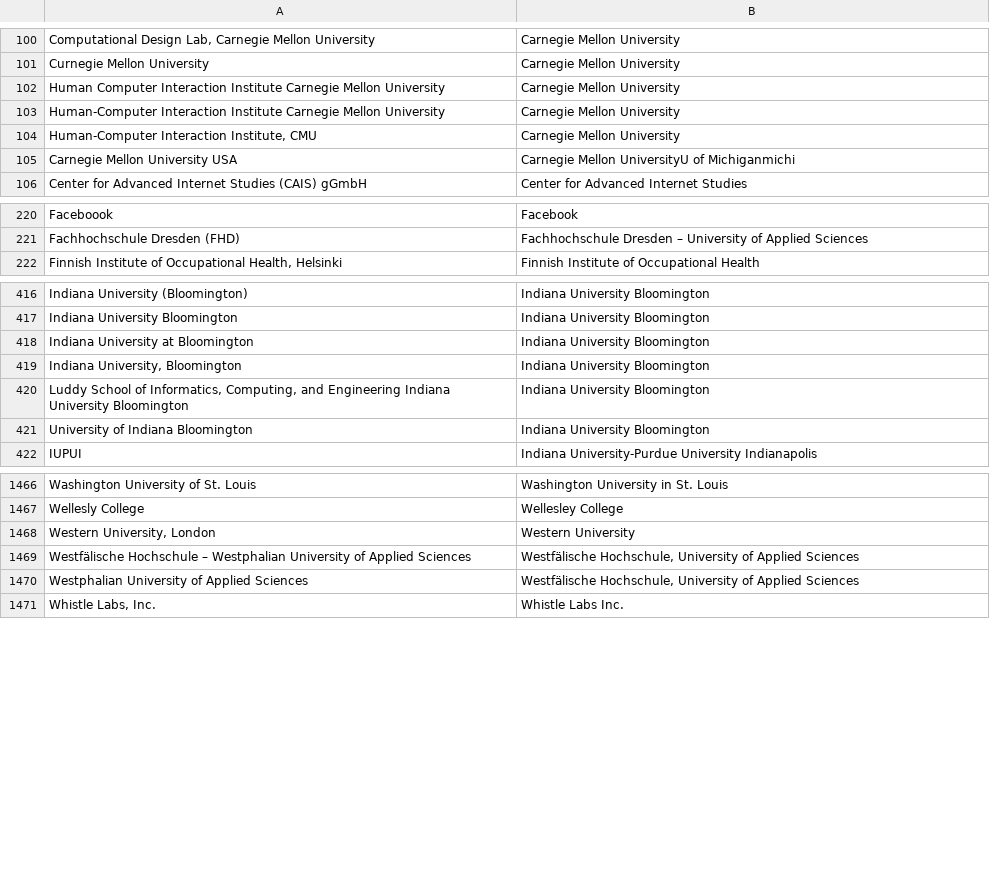
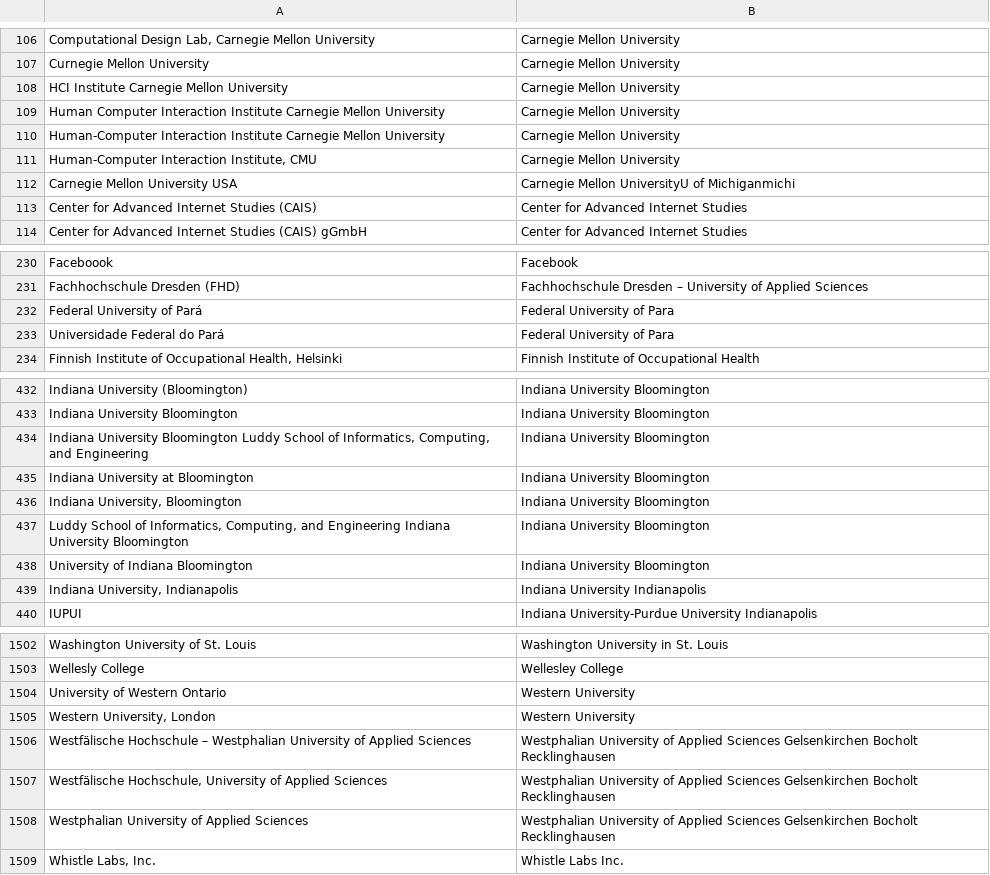
Before and after one commit to sven-mayer/chi-statistics, a CSV file: utils/mapAffiliation.csv, drawn as a sheet; only a part is shown, gaps mark what is left out; addresses are those after the commit; the diff covers the shown part only; the diff names each change by its address in the sheet, - before the commit and + after, or states it on an @@ line.

```diff
--- a/utils/mapAffiliation.csv
+++ b/utils/mapAffiliation.csv
+row 108: HCI Institute Carnegie Mellon University | Carnegie Mellon University
+row 113: Center for Advanced Internet Studies (CAIS) | Center for Advanced Internet Studies
+row 232: Federal University of Pará | Federal University of Para
+row 233: Universidade Federal do Pará | Federal University of Para
+row 434: Indiana University Bloomington Luddy School of Informatics, Computing, and Engineering | Indiana University Bloomington
+row 439: Indiana University, Indianapolis | Indiana University Indianapolis
+row 1504: University of Western Ontario | Western University
-B1506: Westfälische Hochschule, University of Applied Sciences
+B1506: Westphalian University of Applied Sciences Gelsenkirchen Bocholt Recklinghausen
+row 1507: Westfälische Hochschule, University of Applied Sciences | Westphalian University of Applied Sciences Gelsenkirchen Bocholt Recklinghausen
-B1508: Westfälische Hochschule, University of Applied Sciences
+B1508: Westphalian University of Applied Sciences Gelsenkirchen Bocholt Recklinghausen
```
Also changed, not shown: 38 added rows, 8 removed rows and 4 edited cells elsewhere in this file, 1 other file.
